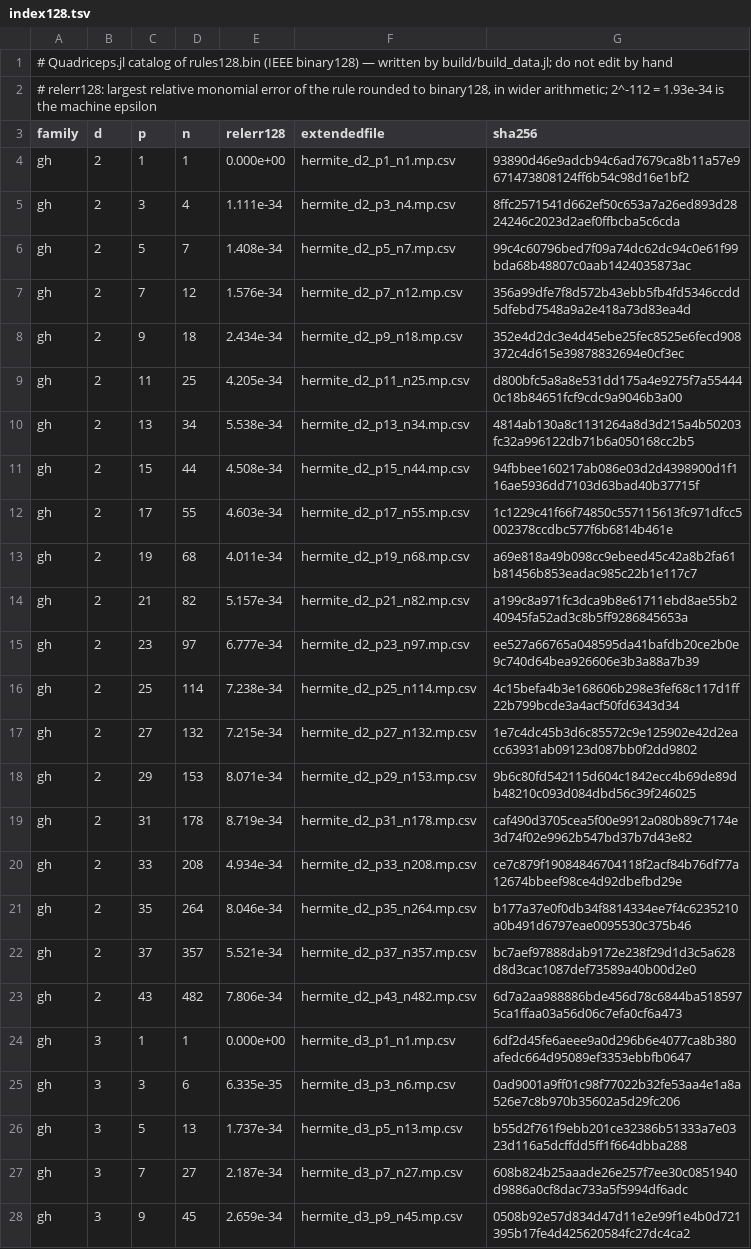
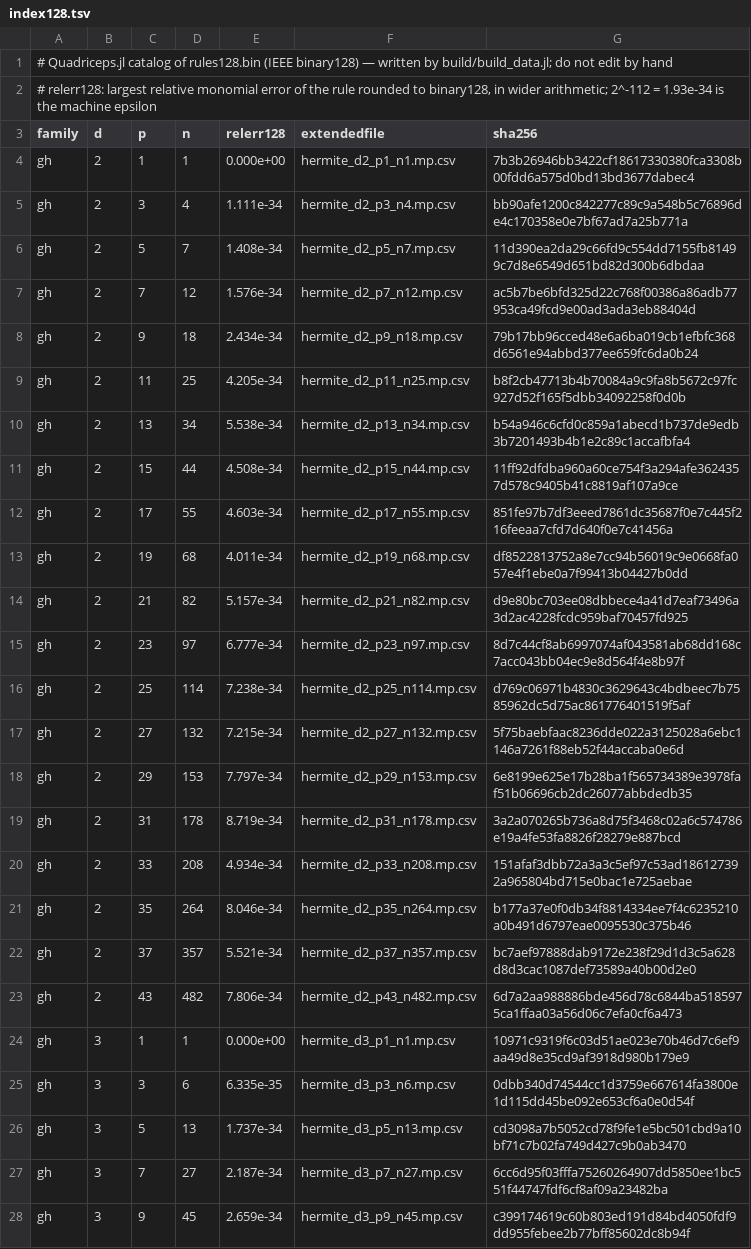
Before and after one commit to NittanyLion/Quadriceps.jl, a TSV file: data/index128.tsv, drawn as a sheet; only a part is shown; the diff covers the shown part only.

```diff
--- a/data/index128.tsv
+++ b/data/index128.tsv
@@ -3,19 +3,19 @@
 family	d	p	n	relerr128	extendedfile	sha256
-gh	2	1	1	0.000e+00	hermite_d2_p1_n1.mp.csv	93890d46e9adcb94c6ad7679ca8b11a57e9671473808124ff6b54c98d16e1bf2
-gh	2	3	4	1.111e-34	hermite_d2_p3_n4.mp.csv	8ffc2571541d662ef50c653a7a26ed893d2824246c2023d2aef0ffbcba5c6cda
-gh	2	5	7	1.408e-34	hermite_d2_p5_n7.mp.csv	99c4c60796bed7f09a74dc62dc94c0e61f99bda68b48807c0aab1424035873ac
-gh	2	7	12	1.576e-34	hermite_d2_p7_n12.mp.csv	356a99dfe7f8d572b43ebb5fb4fd5346ccdd5dfebd7548a9a2e418a73d83ea4d
-gh	2	9	18	2.434e-34	hermite_d2_p9_n18.mp.csv	352e4d2dc3e4d45ebe25fec8525e6fecd908372c4d615e39878832694e0cf3ec
-gh	2	11	25	4.205e-34	hermite_d2_p11_n25.mp.csv	d800bfc5a8a8e531dd175a4e9275f7a554440c18b84651fcf9cdc9a9046b3a00
-gh	2	13	34	5.538e-34	hermite_d2_p13_n34.mp.csv	4814ab130a8c1131264a8d3d215a4b50203fc32a996122db71b6a050168cc2b5
-gh	2	15	44	4.508e-34	hermite_d2_p15_n44.mp.csv	94fbbee160217ab086e03d2d4398900d1f116ae5936dd7103d63bad40b37715f
-gh	2	17	55	4.603e-34	hermite_d2_p17_n55.mp.csv	1c1229c41f66f74850c557115613fc971dfcc5002378ccdbc577f6b6814b461e
-gh	2	19	68	4.011e-34	hermite_d2_p19_n68.mp.csv	a69e818a49b098cc9ebeed45c42a8b2fa61b81456b853eadac985c22b1e117c7
-gh	2	21	82	5.157e-34	hermite_d2_p21_n82.mp.csv	a199c8a971fc3dca9b8e61711ebd8ae55b240945fa52ad3c8b5ff9286845653a
-gh	2	23	97	6.777e-34	hermite_d2_p23_n97.mp.csv	ee527a66765a048595da41bafdb20ce2b0e9c740d64bea926606e3b3a88a7b39
-gh	2	25	114	7.238e-34	hermite_d2_p25_n114.mp.csv	4c15befa4b3e168606b298e3fef68c117d1ff22b799bcde3a4acf50fd6343d34
-gh	2	27	132	7.215e-34	hermite_d2_p27_n132.mp.csv	1e7c4dc45b3d6c85572c9e125902e42d2eacc63931ab09123d087bb0f2dd9802
-gh	2	29	153	8.071e-34	hermite_d2_p29_n153.mp.csv	9b6c80fd542115d604c1842ecc4b69de89db48210c093d084dbd56c39f246025
-gh	2	31	178	8.719e-34	hermite_d2_p31_n178.mp.csv	caf490d3705cea5f00e9912a080b89c7174e3d74f02e9962b547bd37b7d43e82
-gh	2	33	208	4.934e-34	hermite_d2_p33_n208.mp.csv	ce7c879f19084846704118f2acf84b76df77a12674bbeef98ce4d92dbefbd29e
+gh	2	1	1	0.000e+00	hermite_d2_p1_n1.mp.csv	7b3b26946bb3422cf18617330380fca3308b00fdd6a575d0bd13bd3677dabec4
+gh	2	3	4	1.111e-34	hermite_d2_p3_n4.mp.csv	bb90afe1200c842277c89c9a548b5c76896de4c170358e0e7bf67ad7a25b771a
+gh	2	5	7	1.408e-34	hermite_d2_p5_n7.mp.csv	11d390ea2da29c66fd9c554dd7155fb81499c7d8e6549d651bd82d300b6dbdaa
+gh	2	7	12	1.576e-34	hermite_d2_p7_n12.mp.csv	ac5b7be6bfd325d22c768f00386a86adb77953ca49fcd9e00ad3ada3eb88404d
+gh	2	9	18	2.434e-34	hermite_d2_p9_n18.mp.csv	79b17bb96cced48e6a6ba019cb1efbfc368d6561e94abbd377ee659fc6da0b24
+gh	2	11	25	4.205e-34	hermite_d2_p11_n25.mp.csv	b8f2cb47713b4b70084a9c9fa8b5672c97fc927d52f165f5dbb34092258f0d0b
+gh	2	13	34	5.538e-34	hermite_d2_p13_n34.mp.csv	b54a946c6cfd0c859a1abecd1b737de9edb3b7201493b4b1e2c89c1accafbfa4
+gh	2	15	44	4.508e-34	hermite_d2_p15_n44.mp.csv	11ff92dfdba960a60ce754f3a294afe3624357d578c9405b41c8819af107a9ce
+gh	2	17	55	4.603e-34	hermite_d2_p17_n55.mp.csv	851fe97b7df3eeed7861dc35687f0e7c445f216feeaa7cfd7d640f0e7c41456a
+gh	2	19	68	4.011e-34	hermite_d2_p19_n68.mp.csv	df8522813752a8e7cc94b56019c9e0668fa057e4f1ebe0a7f99413b04427b0dd
+gh	2	21	82	5.157e-34	hermite_d2_p21_n82.mp.csv	d9e80bc703ee08dbbece4a41d7eaf73496a3d2ac4228fcdc959baf70457fd925
+gh	2	23	97	6.777e-34	hermite_d2_p23_n97.mp.csv	8d7c44cf8ab6997074af043581ab68dd168c7acc043bb04ec9e8d564f4e8b97f
+gh	2	25	114	7.238e-34	hermite_d2_p25_n114.mp.csv	d769c06971b4830c3629643c4bdbeec7b7585962dc5d75ac861776401519f5af
+gh	2	27	132	7.215e-34	hermite_d2_p27_n132.mp.csv	5f75baebfaac8236dde022a3125028a6ebc1146a7261f88eb52f44accaba0e6d
+gh	2	29	153	7.797e-34	hermite_d2_p29_n153.mp.csv	6e8199e625e17b28ba1f565734389e3978faf51b06696cb2dc26077abbdedb35
+gh	2	31	178	8.719e-34	hermite_d2_p31_n178.mp.csv	3a2a070265b736a8d75f3468c02a6c574786e19a4fe53fa8826f28279e887bcd
+gh	2	33	208	4.934e-34	hermite_d2_p33_n208.mp.csv	151afaf3dbb72a3a3c5ef97c53ad186127392a965804bd715e0bac1e725aebae
 gh	2	35	264	8.046e-34	hermite_d2_p35_n264.mp.csv	b177a37e0f0db34f8814334ee7f4c6235210a0b491d6797eae0095530c375b46
@@ -23,6 +23,6 @@ gh	2	37	357	5.521e-34	hermite_d2_p37_n357.mp.csv	bc7aef97888dab9172e238f29d1d3c5
 gh	2	43	482	7.806e-34	hermite_d2_p43_n482.mp.csv	6d7a2aa988886bde456d78c6844ba5185975ca1ffaa03a56d06c7efa0cf6a473
-gh	3	1	1	0.000e+00	hermite_d3_p1_n1.mp.csv	6df2d45fe6aeee9a0d296b6e4077ca8b380afedc664d95089ef3353ebbfb0647
-gh	3	3	6	6.335e-35	hermite_d3_p3_n6.mp.csv	0ad9001a9ff01c98f77022b32fe53aa4e1a8a526e7c8b970b35602a5d29fc206
-gh	3	5	13	1.737e-34	hermite_d3_p5_n13.mp.csv	b55d2f761f9ebb201ce32386b51333a7e0323d116a5dcffdd5ff1f664dbba288
-gh	3	7	27	2.187e-34	hermite_d3_p7_n27.mp.csv	608b824b25aaade26e257f7ee30c0851940d9886a0cf8dac733a5f5994df6adc
-gh	3	9	45	2.659e-34	hermite_d3_p9_n45.mp.csv	0508b92e57d834d47d11e2e99f1e4b0d721395b17fe4d425620584fc27dc4ca2
+gh	3	1	1	0.000e+00	hermite_d3_p1_n1.mp.csv	10971c9319f6c03d51ae023e70b46d7c6ef9aa49d8e35cd9af3918d980b179e9
+gh	3	3	6	6.335e-35	hermite_d3_p3_n6.mp.csv	0dbb340d74544cc1d3759e667614fa3800e1d115dd45be092e653cf6a0e0d54f
+gh	3	5	13	1.737e-34	hermite_d3_p5_n13.mp.csv	cd3098a7b5052cd78f9fe1e5bc501cbd9a10bf71c7b02fa749d427c9b0ab3470
+gh	3	7	27	2.187e-34	hermite_d3_p7_n27.mp.csv	6cc6d95f03fffa75260264907dd5850ee1bc551f44747fdf6cf8af09a23482ba
+gh	3	9	45	2.659e-34	hermite_d3_p9_n45.mp.csv	c399174619c60b803ed191d84bd4050fdf9dd955febee2b77bff85602dc8b94f
```
Also changed, not shown: 44 edited cells elsewhere in this file, data/index.tsv, 3 other files.
